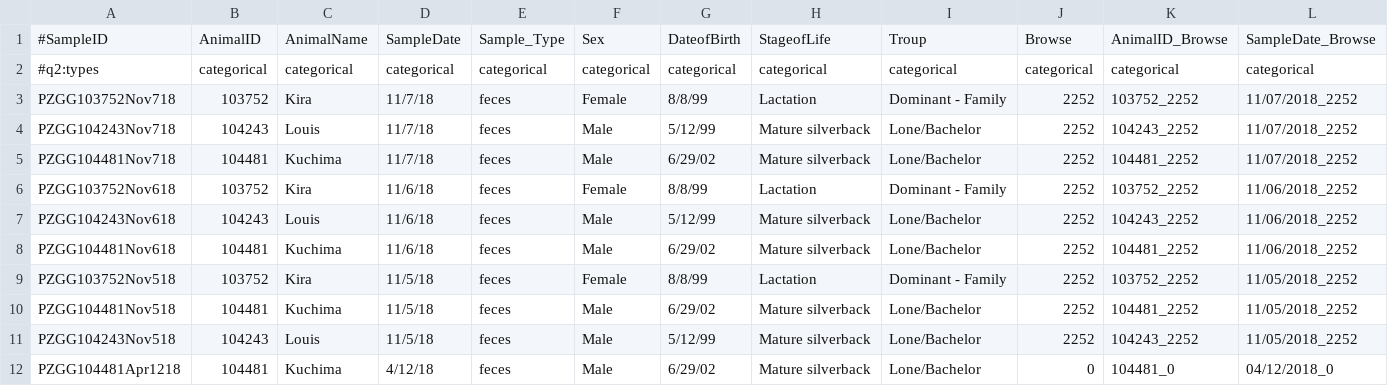
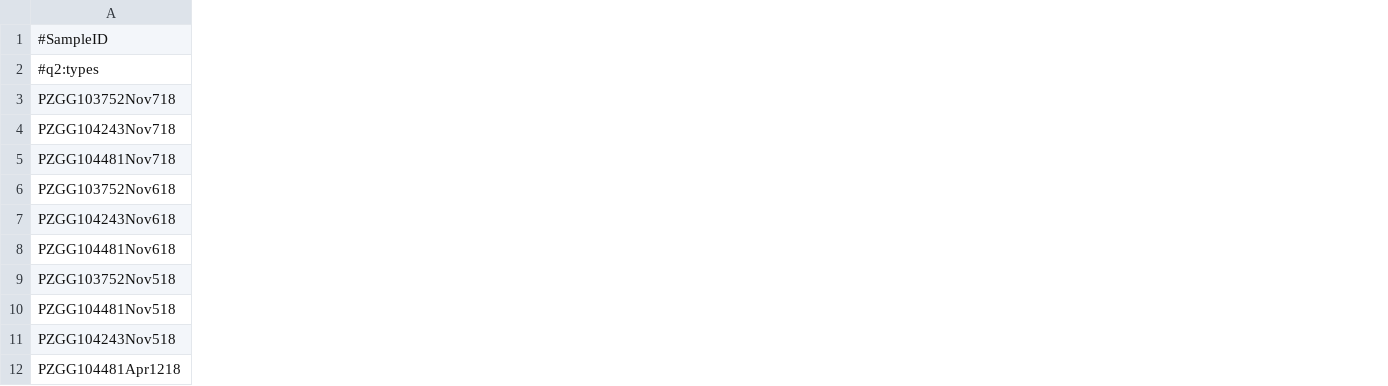
Before and after one commit to ereisher/Capstone, a TSV file: philzoo_1-2/metadata&manifest/PhilMetadata.tsv, drawn as a sheet; only a part is shown; removed rows and columns are numbered as before the commit, all else as after; the diff covers the shown part only; the diff names each change by its address in the sheet, - before the commit and + after, or states it on an @@ line.

Commit message:
Update PhilMetadata.tsv

```diff
--- a/philzoo_1-2/metadata&manifest/PhilMetadata.tsv
+++ b/philzoo_1-2/metadata&manifest/PhilMetadata.tsv
-column B, rows 1-12: AnimalID | categorical | 103752 | 104243 | 104481 | 103752 | 104243 | 104481 | 103752 | 104481 | 104243 | 104481
-column C, rows 1-12: AnimalName | categorical | Kira | Louis | Kuchima | Kira | Louis | Kuchima | Kira | Kuchima | Louis | Kuchima
-column D, rows 1-12: SampleDate | categorical | 11/7/18 | 11/7/18 | 11/7/18 | 11/6/18 | 11/6/18 | 11/6/18 | 11/5/18 | 11/5/18 | 11/5/18 | 4/12/18
-column E, rows 1-12: Sample_Type | categorical | feces | feces | feces | feces | feces | feces | feces | feces | feces | feces
-column F, rows 1-12: Sex | categorical | Female | Male | Male | Female | Male | Male | Female | Male | Male | Male
-column G, rows 1-12: DateofBirth | categorical | 8/8/99 | 5/12/99 | 6/29/02 | 8/8/99 | 5/12/99 | 6/29/02 | 8/8/99 | 6/29/02 | 5/12/99 | 6/29/02
-column H, rows 1-12: StageofLife | categorical | Lactation | Mature silverback | Mature silverback | Lactation | Mature silverback | Mature silverback | Lactation | Mature silverback | Mature silverback | Mature silverback
-column I, rows 1-12: Troup | categorical | Dominant - Family | Lone/Bachelor | Lone/Bachelor | Dominant - Family | Lone/Bachelor | Lone/Bachelor | Dominant - Family | Lone/Bachelor | Lone/Bachelor | Lone/Bachelor
-column J, rows 1-12: Browse | categorical | 2252 | 2252 | 2252 | 2252 | 2252 | 2252 | 2252 | 2252 | 2252 | 0
-column K, rows 1-12: AnimalID_Browse | categorical | 103752_2252 | 104243_2252 | 104481_2252 | 103752_2252 | 104243_2252 | 104481_2252 | 103752_2252 | 104481_2252 | 104243_2252 | 104481_0
-column L, rows 1-12: SampleDate_Browse | categorical | 11/07/2018_2252 | 11/07/2018_2252 | 11/07/2018_2252 | 11/06/2018_2252 | 11/06/2018_2252 | 11/06/2018_2252 | 11/05/2018_2252 | 11/05/2018_2252 | 11/05/2018_2252 | 04/12/2018_0
```
Also changed, not shown: 1 added column and 2 removed columns elsewhere in this file.
